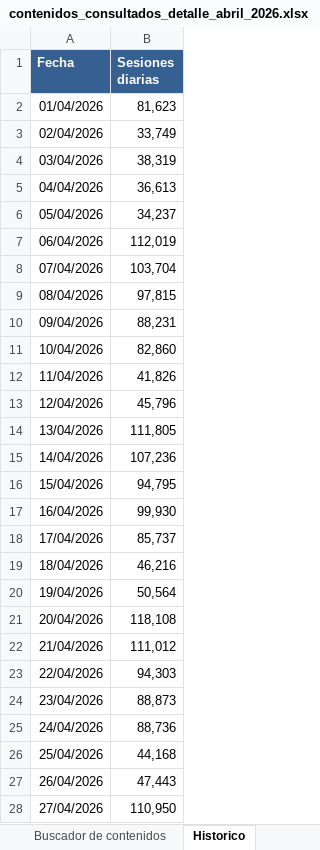
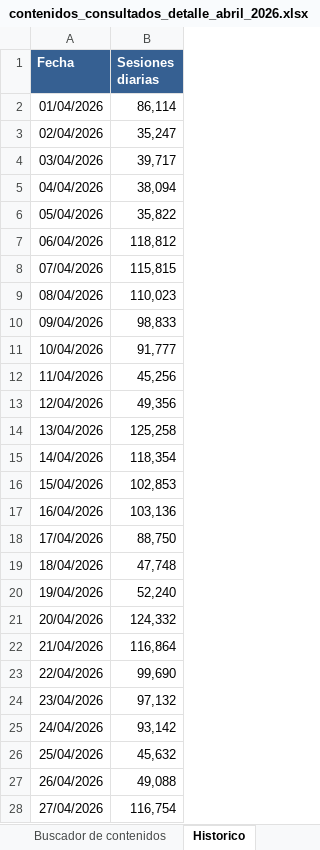
Before and after one commit to EdVeralli/Metricas_Boti_Mensual, an Excel workbook: Contenidos_Consultados/output/contenidos_consultados_detalle_abril_2026.xlsx, sheet Historico, drawn as a sheet; only a part is shown; values as stored, in another font and other column widths than the file's, no borders; the diff covers the shown part only; the diff names each change by its address in the sheet, - before the commit and + after, or states it on an @@ line.

```diff
--- a/Contenidos_Consultados/output/contenidos_consultados_detalle_abril_2026.xlsx (sheet Historico)
+++ b/Contenidos_Consultados/output/contenidos_consultados_detalle_abril_2026.xlsx (sheet Historico)
-B2 (Sesiones diarias): 81,623
+B2 (Sesiones diarias): 86,114
-B3 (Sesiones diarias): 33,749
+B3 (Sesiones diarias): 35,247
-B4 (Sesiones diarias): 38,319
+B4 (Sesiones diarias): 39,717
-B5 (Sesiones diarias): 36,613
+B5 (Sesiones diarias): 38,094
-B6 (Sesiones diarias): 34,237
+B6 (Sesiones diarias): 35,822
-B7 (Sesiones diarias): 112,019
+B7 (Sesiones diarias): 118,812
-B8 (Sesiones diarias): 103,704
+B8 (Sesiones diarias): 115,815
-B9 (Sesiones diarias): 97,815
+B9 (Sesiones diarias): 110,023
-B10 (Sesiones diarias): 88,231
+B10 (Sesiones diarias): 98,833
-B11 (Sesiones diarias): 82,860
+B11 (Sesiones diarias): 91,777
-B12 (Sesiones diarias): 41,826
+B12 (Sesiones diarias): 45,256
-B13 (Sesiones diarias): 45,796
+B13 (Sesiones diarias): 49,356
-B14 (Sesiones diarias): 111,805
+B14 (Sesiones diarias): 125,258
-B15 (Sesiones diarias): 107,236
+B15 (Sesiones diarias): 118,354
-B16 (Sesiones diarias): 94,795
+B16 (Sesiones diarias): 102,853
-B17 (Sesiones diarias): 99,930
+B17 (Sesiones diarias): 103,136
-B18 (Sesiones diarias): 85,737
+B18 (Sesiones diarias): 88,750
-B19 (Sesiones diarias): 46,216
+B19 (Sesiones diarias): 47,748
-B20 (Sesiones diarias): 50,564
+B20 (Sesiones diarias): 52,240
-B21 (Sesiones diarias): 118,108
+B21 (Sesiones diarias): 124,332
-B22 (Sesiones diarias): 111,012
+B22 (Sesiones diarias): 116,864
-B23 (Sesiones diarias): 94,303
+B23 (Sesiones diarias): 99,690
-B24 (Sesiones diarias): 88,873
+B24 (Sesiones diarias): 97,132
-B25 (Sesiones diarias): 88,736
+B25 (Sesiones diarias): 93,142
-B26 (Sesiones diarias): 44,168
+B26 (Sesiones diarias): 45,632
-B27 (Sesiones diarias): 47,443
+B27 (Sesiones diarias): 49,088
-B28 (Sesiones diarias): 110,950
+B28 (Sesiones diarias): 116,754
```
Also changed, not shown: 4 edited cells elsewhere in this sheet, sheet Buscador de contenidos, Contenidos_Consultados/output/contenidos_consultados_abril_2026.xlsx, 2 other files.
